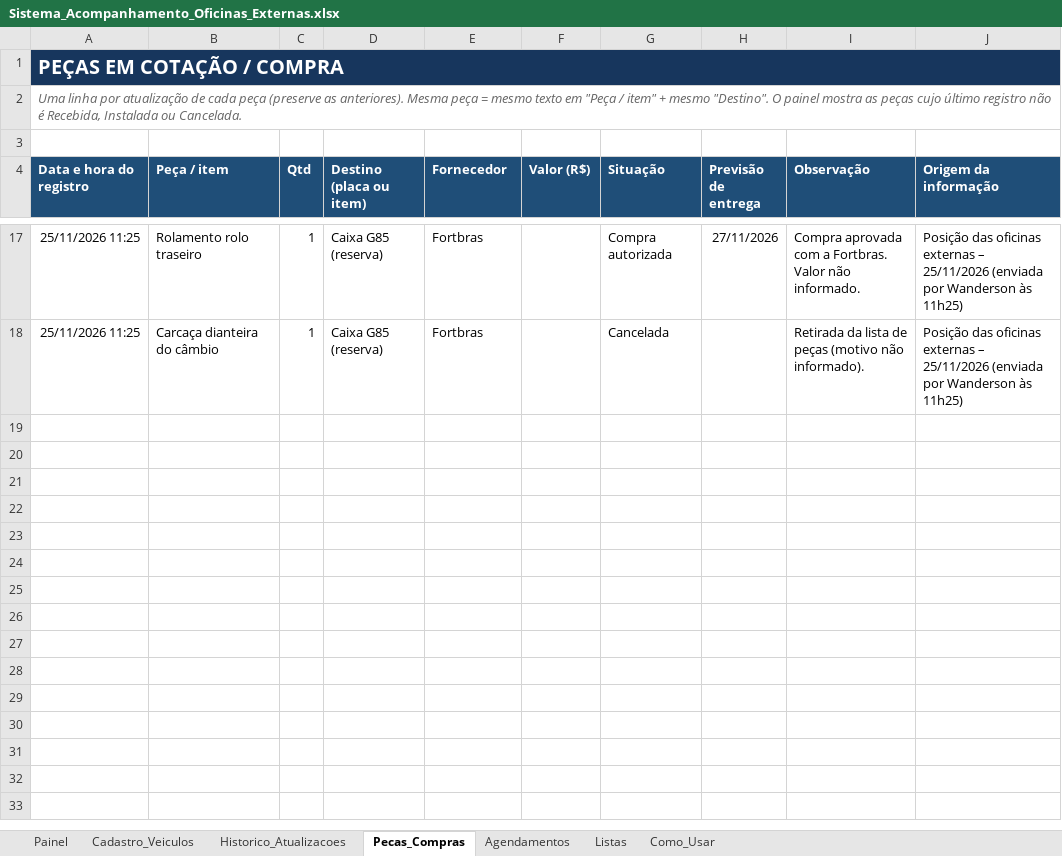
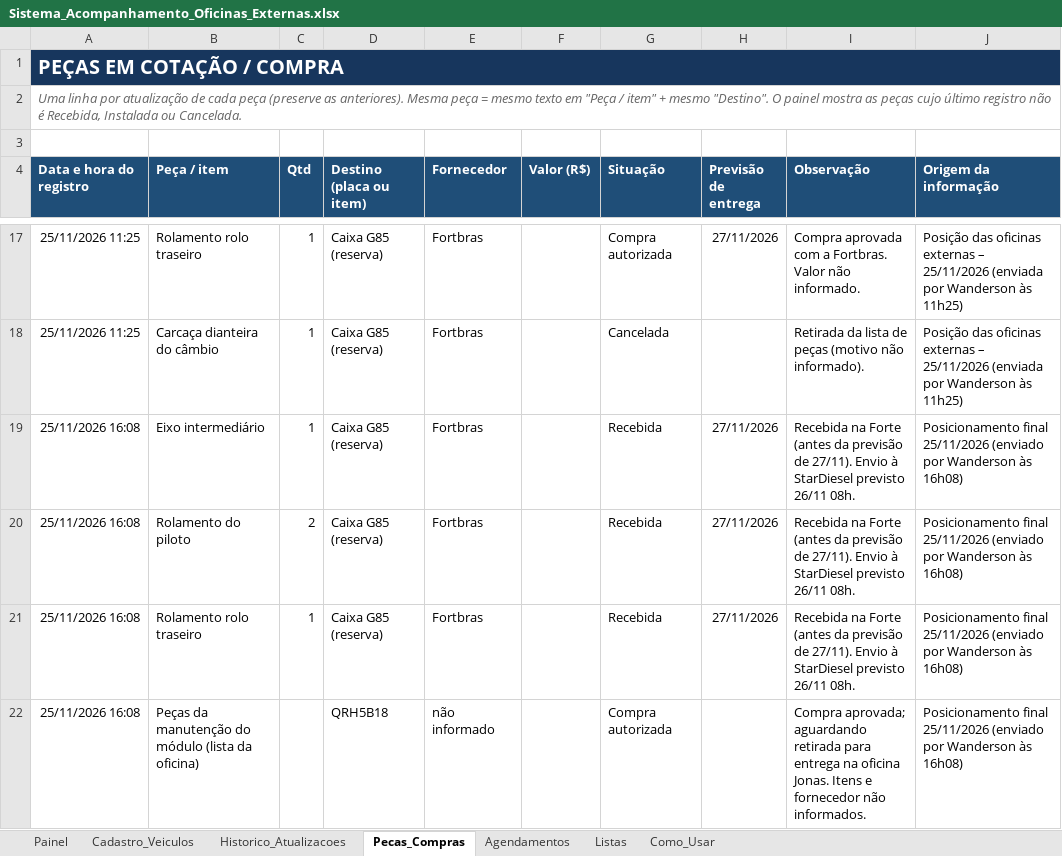
Before and after one commit to WandersonLuizClemente/painel-oficinas-externas, an Excel workbook: dados/Sistema_Acompanhamento_Oficinas_Externas.xlsx, sheet Pecas_Compras, drawn as a sheet; only a part is shown, gaps mark what is left out; values as stored, in another font and other column widths than the file's, no borders; the diff names each change by its address in the sheet, - before the commit and + after, or states it on an @@ line.

```diff
--- a/dados/Sistema_Acompanhamento_Oficinas_Externas.xlsx (sheet Pecas_Compras)
+++ b/dados/Sistema_Acompanhamento_Oficinas_Externas.xlsx (sheet Pecas_Compras)
+row 19: 25/11/2026 16:08 | Eixo intermediário | 1 | Caixa G85 (reserva) | Fortbras |  | Recebida | 27/11/2026 | Recebida na Forte (antes da previsão de 27/11). Envio à StarDiesel previsto 26/11 08h. | Posicionamento final 25/11/2026 (enviado por Wanderson às 16h08)
+row 20: 25/11/2026 16:08 | Rolamento do piloto | 2 | Caixa G85 (reserva) | Fortbras |  | Recebida | 27/11/2026 | Recebida na Forte (antes da previsão de 27/11). Envio à StarDiesel previsto 26/11 08h. | Posicionamento final 25/11/2026 (enviado por Wanderson às 16h08)
+row 21: 25/11/2026 16:08 | Rolamento rolo traseiro | 1 | Caixa G85 (reserva) | Fortbras |  | Recebida | 27/11/2026 | Recebida na Forte (antes da previsão de 27/11). Envio à StarDiesel previsto 26/11 08h. | Posicionamento final 25/11/2026 (enviado por Wanderson às 16h08)
+row 22: 25/11/2026 16:08 | Peças da manutenção do módulo (lista da oficina) |  | QRH5B18 | não informado |  | Compra autorizada |  | Compra aprovada; aguardando retirada para entrega na oficina Jonas. Itens e fornecedor não informados. | Posicionamento final 25/11/2026 (enviado por Wanderson às 16h08)
```
Also changed, not shown: sheet Historico_Atualizacoes, sheet Cadastro_Veiculos, sheet Painel.
